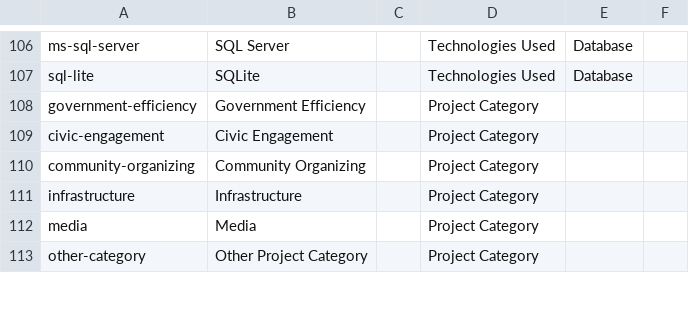
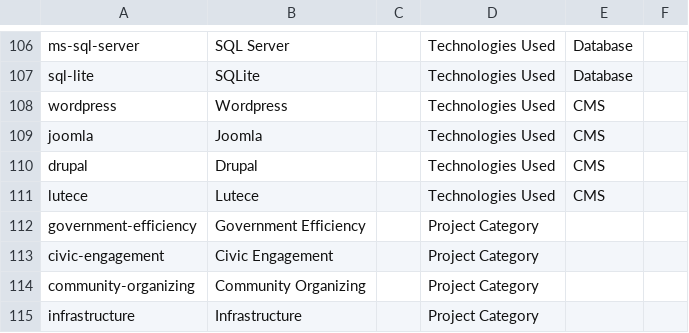
Before and after one commit to DemocracyLab/CivicTechExchange, a CSV file: common/models/Tag_definitions.csv, drawn as a sheet; only a part is shown, gaps mark what is left out; the shorter side is filled out with more unchanged rows; the diff names each change by its address in the sheet, - before the commit and + after, or states it on an @@ line.

Commit message:
Add CMS's to technologies

```diff
--- a/common/models/Tag_definitions.csv
+++ b/common/models/Tag_definitions.csv
+row 108: wordpress | Wordpress |  | Technologies Used | CMS
+row 109: joomla | Joomla |  | Technologies Used | CMS
+row 110: drupal | Drupal |  | Technologies Used | CMS
+row 111: lutece | Lutece |  | Technologies Used | CMS
```
